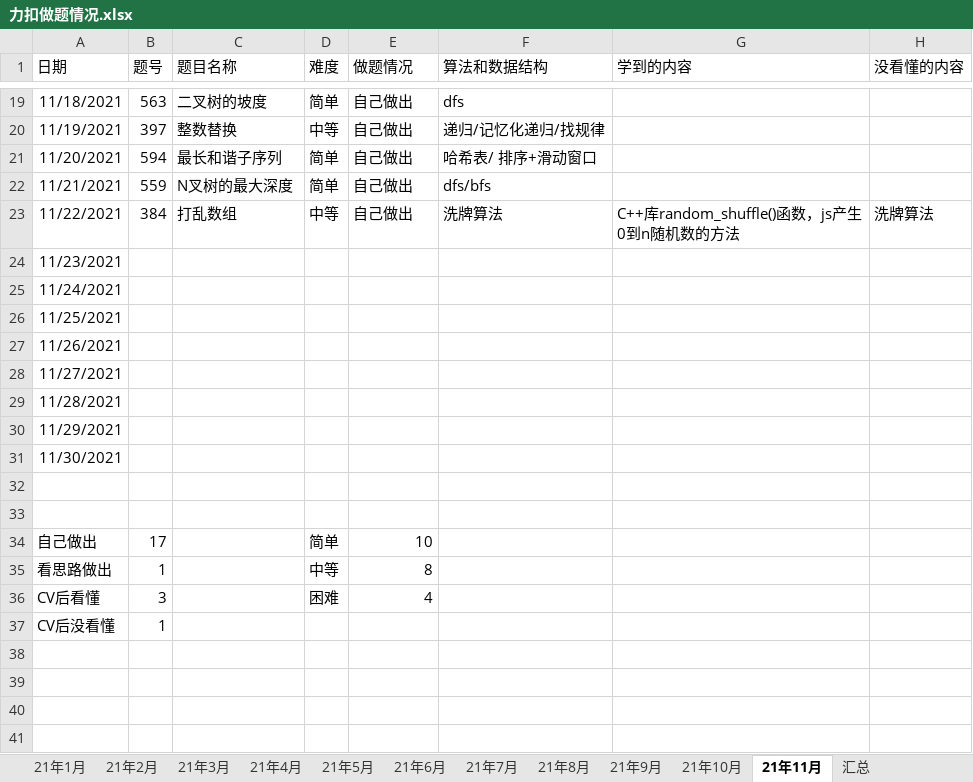
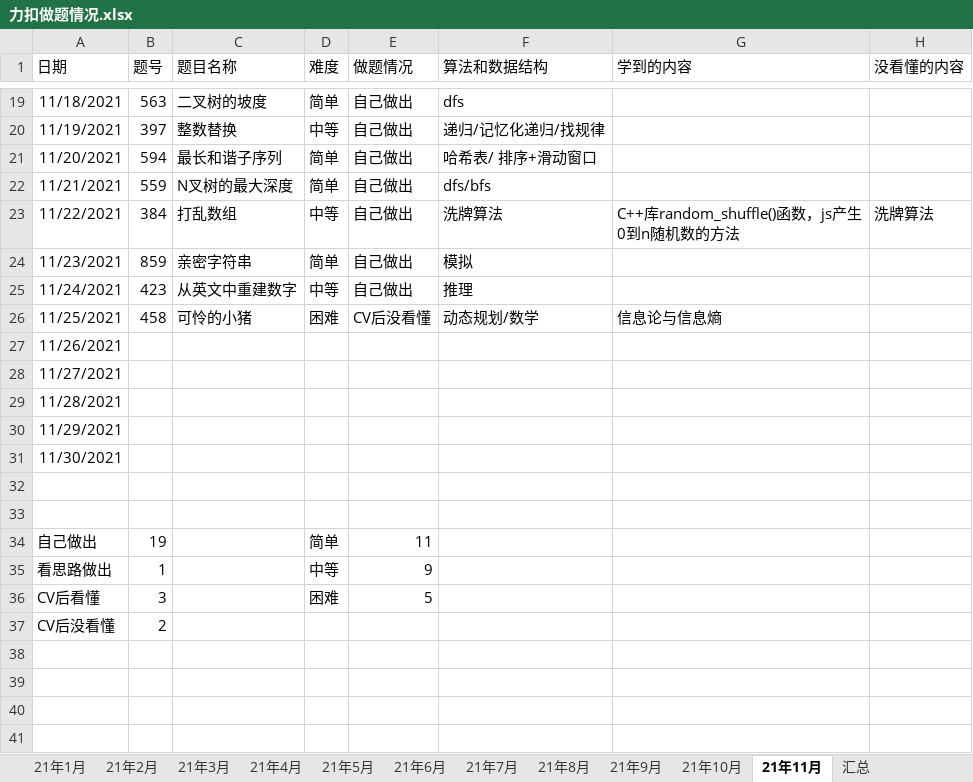
Before and after one commit to S-N-O-R-L-A-X/leetcode, an Excel workbook: 力扣做题情况.xlsx, sheet 21年11月, drawn as a sheet; only a part is shown, gaps mark what is left out; values as stored, in another font and other column widths than the file's, no borders; charts and pictures not drawn; the diff names each change by its address in the sheet, - before the commit and + after, or states it on an @@ line.

Commit message:
11-25

```diff
--- a/力扣做题情况.xlsx (sheet 21年11月)
+++ b/力扣做题情况.xlsx (sheet 21年11月)
-B24 (题号): (empty)
+B24 (题号): 859
-C24 (题目名称): (empty)
+C24 (题目名称): 亲密字符串
-D24 (难度): (empty)
+D24 (难度): 简单
-E24:E25 (做题情况): (empty)
+E24:E25 (做题情况): 自己做出
-F24 (算法和数据结构): (empty)
+F24 (算法和数据结构): 模拟
-B25 (题号): (empty)
+B25 (题号): 423
-C25 (题目名称): (empty)
+C25 (题目名称): 从英文中重建数字
-D25 (难度): (empty)
+D25 (难度): 中等
-F25 (算法和数据结构): (empty)
+F25 (算法和数据结构): 推理
-B26 (题号): (empty)
+B26 (题号): 458
-C26 (题目名称): (empty)
+C26 (题目名称): 可怜的小猪
-D26 (难度): (empty)
+D26 (难度): 困难
-E26 (做题情况): (empty)
+E26 (做题情况): CV后没看懂
-F26 (算法和数据结构): (empty)
+F26 (算法和数据结构): 动态规划/数学
-G26 (学到的内容): (empty)
+G26 (学到的内容): 信息论与信息熵
-B34 (题号): 17
+B34 (题号): 19
-E34 (做题情况): 10
+E34 (做题情况): 11
-E35 (做题情况): 8
+E35 (做题情况): 9
-E36 (做题情况): 4
+E36 (做题情况): 5
-B37 (题号): 1
+B37 (题号): 2
```
Also changed, not shown: charts or pictures.
